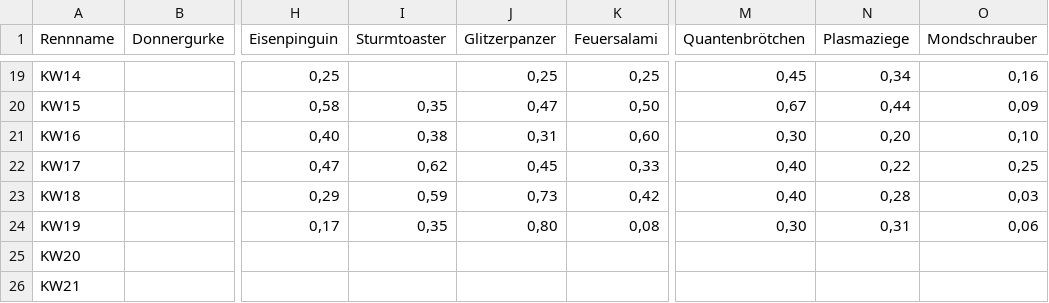
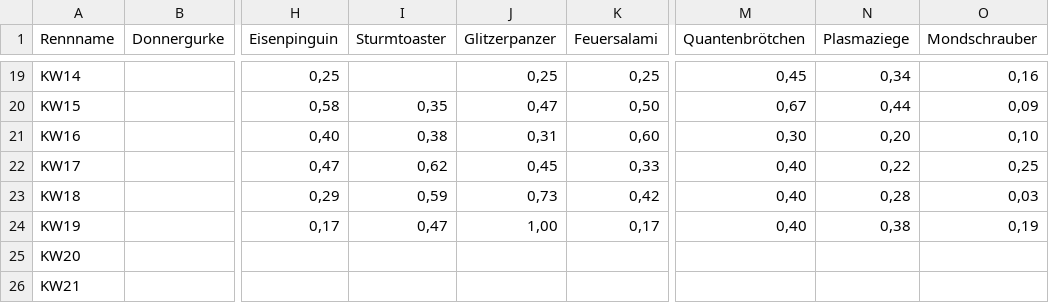
Before and after one commit to christianknoll-create/workflows, a TSV file: daten.tsv, drawn as a sheet; only a part is shown, gaps mark what is left out; the diff names each change by its address in the sheet, - before the commit and + after, or states it on an @@ line.

```diff
--- a/daten.tsv
+++ b/daten.tsv
-I24 (Sturmtoaster): 0,35
+I24 (Sturmtoaster): 0,47
-J24 (Glitzerpanzer): 0,80
+J24 (Glitzerpanzer): 1,00
-K24 (Feuersalami): 0,08
+K24 (Feuersalami): 0,17
-M24 (Quantenbrötchen): 0,30
+M24 (Quantenbrötchen): 0,40
-N24 (Plasmaziege): 0,31
+N24 (Plasmaziege): 0,38
-O24 (Mondschrauber): 0,06
+O24 (Mondschrauber): 0,19
```
